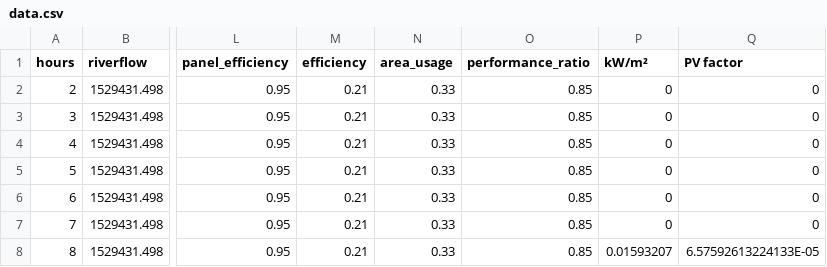
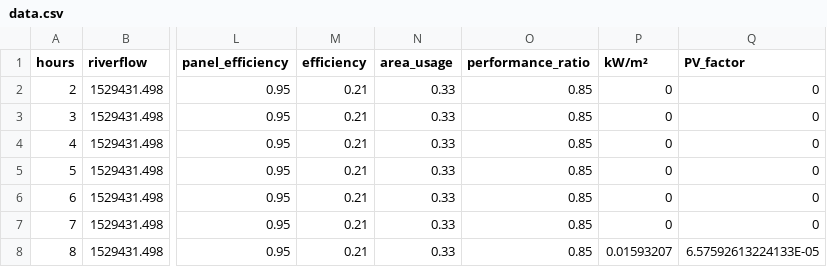
Before and after one commit to tnomas/IESMO-Laos, a CSV file: data.csv, drawn as a sheet; only a part is shown, gaps mark what is left out; the diff names each change by its address in the sheet, - before the commit and + after, or states it on an @@ line.

Commit message:
PV_Factor

```diff
--- a/data.csv
+++ b/data.csv
-Q1: PV factor
+Q1: PV_factor
```
